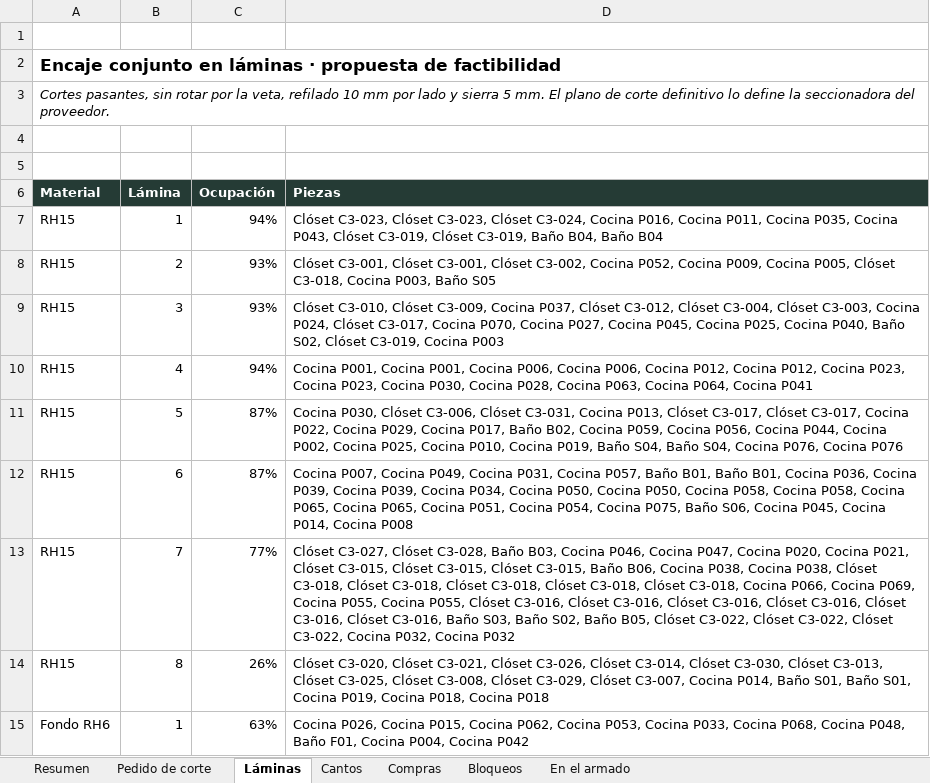
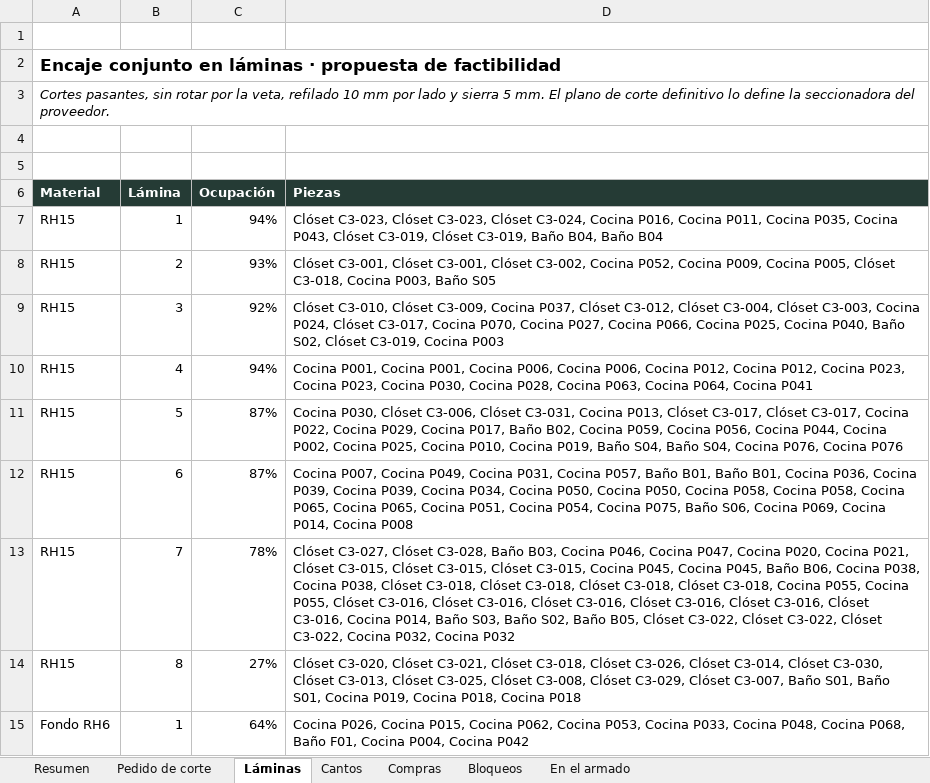
Before and after one commit to williamppmm/espacios-3d, an Excel workbook: compras-proyecto.xlsx, sheet Láminas, drawn as a sheet; values as stored, in another font and other column widths than the file's, no borders; the diff names each change by its address in the sheet, - before the commit and + after, or states it on an @@ line.

```diff
--- a/compras-proyecto.xlsx (sheet Láminas)
+++ b/compras-proyecto.xlsx (sheet Láminas)
-C9 (Ocupación): 93%
+C9 (Ocupación): 92%
-D9 (Piezas): …P027, Cocina P045, Cocina P025,…
+D9 (Piezas): …P027, Cocina P066, Cocina P025,…
-D12 (Piezas): …S06, Cocina P045, Cocina P014,…
+D12 (Piezas): …S06, Cocina P069, Cocina P014,…
-C13 (Ocupación): 77%
+C13 (Ocupación): 78%
-D13 (Piezas): …Clóset C3-015, Baño B06, Cocina P038, Cocina P038, Clóset C3-018, Clóset C3-018, Clóset C3-018, Clóset C3-018, Clóset C3-018, Cocina P066, Cocina P069, Cocina P055, Cocina P055, Clóset C3-016, Clóset C3-016, Clóset C3-016, Clóset C3-016, Clóset C3-016, Clóset C3-016, Baño S03,…
+D13 (Piezas): …Clóset C3-015, Cocina P045, Cocina P045, Baño B06, Cocina P038, Cocina P038, Clóset C3-018, Clóset C3-018, Clóset C3-018, Clóset C3-018, Cocina P055, Cocina P055, Clóset C3-016, Clóset C3-016, Clóset C3-016, Clóset C3-016, Clóset C3-016, Clóset C3-016, Cocina P014, Baño S03,…
-C14 (Ocupación): 26%
+C14 (Ocupación): 27%
-D14 (Piezas): …C3-021, Clóset C3-026, Clóset C3-014, Clóset C3-030, Clóset C3-013, Clóset C3-025, Clóset C3-008, Clóset C3-029, Clóset C3-007, Cocina P014, Baño S01,…
+D14 (Piezas): …C3-021, Clóset C3-018, Clóset C3-026, Clóset C3-014, Clóset C3-030, Clóset C3-013, Clóset C3-025, Clóset C3-008, Clóset C3-029, Clóset C3-007, Baño S01,…
-C15 (Ocupación): 63%
+C15 (Ocupación): 64%
-D15 (Piezas): …P033, Cocina P068, Cocina P048, Baño F01,…
+D15 (Piezas): …P033, Cocina P048, Cocina P068, Baño F01,…
```
Also changed, not shown: sheet Pedido de corte, sheet Cantos, sheet Compras, cortes-madecentro-RH15-Cartagena-medidas-finales.xlsx, cortes-madecentro-fondo-RH6-blanco-medidas-finales.xlsx, 9 other files.
